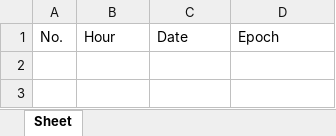
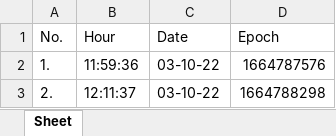
Before and after one commit to MihaiHusea/Excel_data_merge_app, an Excel workbook: date_hour.xlsx, sheet Sheet, drawn as a sheet; values as stored, in another font and other column widths than the file's, no borders; the diff names each change by its address in the sheet, - before the commit and + after, or states it on an @@ line.

```diff
--- a/date_hour.xlsx (sheet Sheet)
+++ b/date_hour.xlsx (sheet Sheet)
+row 2: 1. | 11:59:36 | 03-10-22 | 1664787576
+row 3: 2. | 12:11:37 | 03-10-22 | 1664788298
```
Also changed, not shown: report.xlsx, source_file.xlsx, 1 other file.
